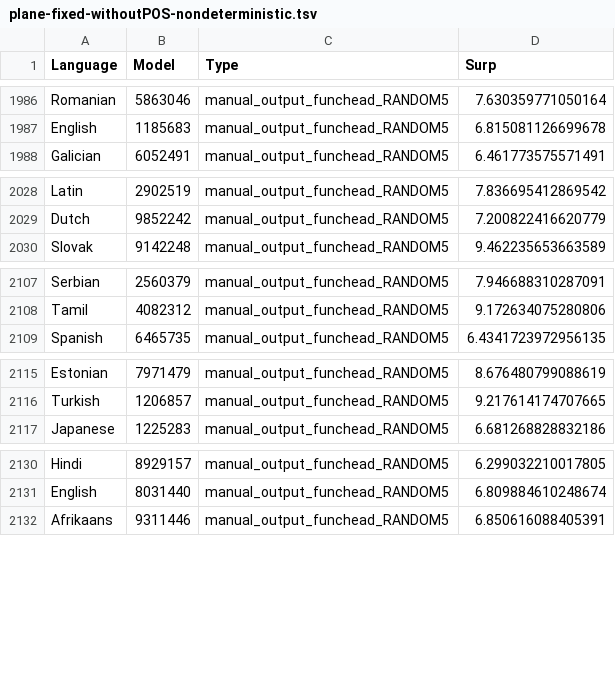
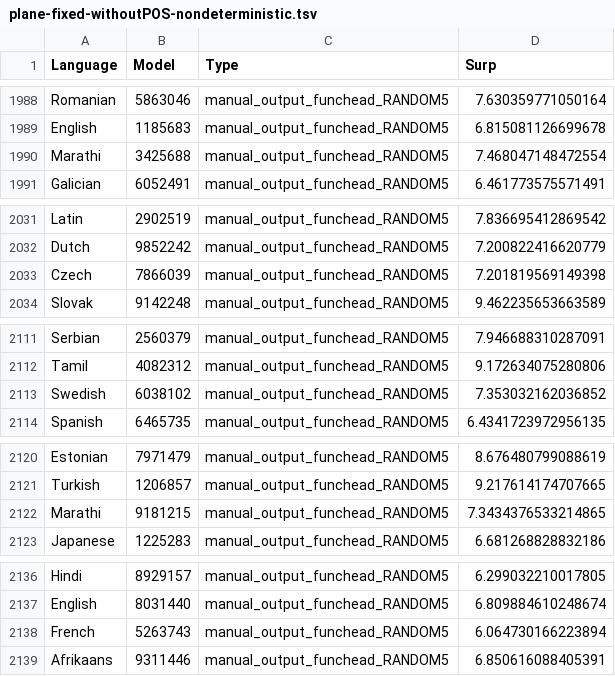
Before and after one commit to m-hahn/grammar-optim, a TSV file: grammars/plane/controls/plane-fixed-withoutPOS-nondeterministic.tsv, drawn as a sheet; only a part is shown, gaps mark what is left out; the diff covers the shown part only; the diff names each change by its address in the sheet, - before the commit and + after, or states it on an @@ line.

```diff
--- a/grammars/plane/controls/plane-fixed-withoutPOS-nondeterministic.tsv
+++ b/grammars/plane/controls/plane-fixed-withoutPOS-nondeterministic.tsv
+row 1990: Marathi | 3425688 | manual_output_funchead_RANDOM5 | 7.468047148472554
+row 2033: Czech | 7866039 | manual_output_funchead_RANDOM5 | 7.201819569149398
+row 2113: Swedish | 6038102 | manual_output_funchead_RANDOM5 | 7.353032162036852
+row 2122: Marathi | 9181215 | manual_output_funchead_RANDOM5 | 7.3434376533214865
+row 2138: French | 5263743 | manual_output_funchead_RANDOM5 | 6.064730166223894
```
Also changed, not shown: 16 added rows elsewhere in this file, 8 other files.
